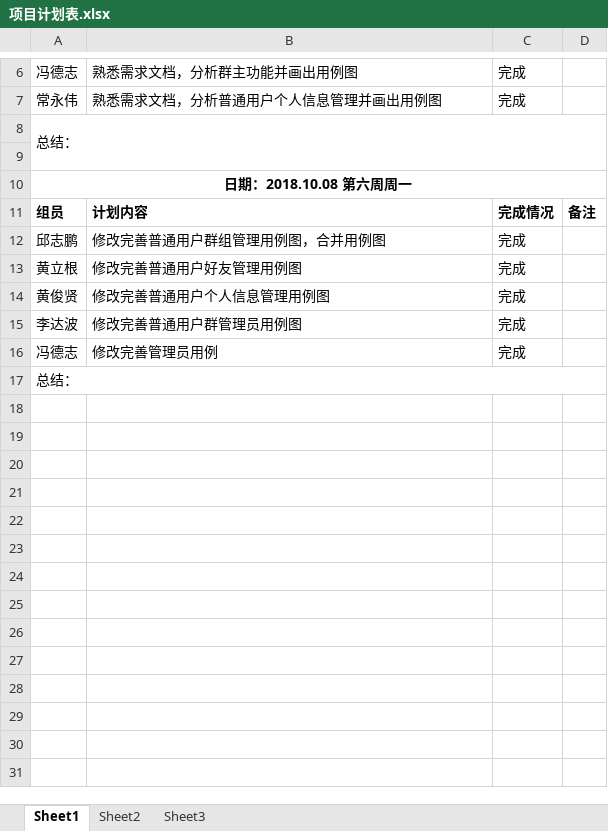
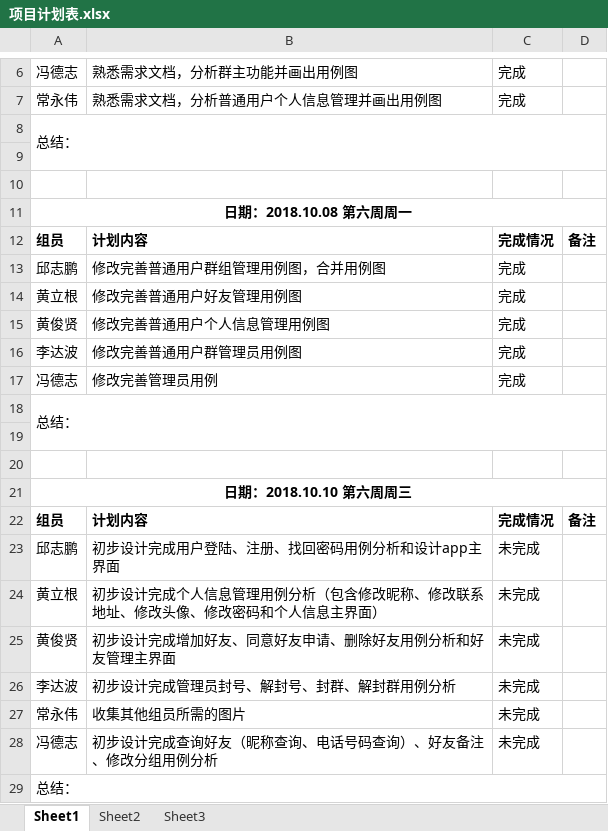
Before and after one commit to gdqy-it/soft162-163, an Excel workbook: 第05组/项目计划表.xlsx, sheet Sheet1, drawn as a sheet; only a part is shown, gaps mark what is left out; values as stored, in another font and other column widths than the file's, no borders; the diff names each change by its address in the sheet, - before the commit and + after, or states it on an @@ line.

Commit message:
Update 第05组/项目计划表.xlsx
update

```diff
--- a/第05组/项目计划表.xlsx (sheet Sheet1)
+++ b/第05组/项目计划表.xlsx (sheet Sheet1)
+row 10: (empty)
+row 18: 总结：
+row 19: (empty)
+row 20: (empty)
+row 21: 日期：2018.10.10 第六周周三
+row 22: 组员 | 计划内容 | 完成情况 | 备注
+row 23: 邱志鹏 | 初步设计完成用户登陆、注册、找回密码用例分析和设计app主界面 | 未完成
+row 24: 黄立根 | 初步设计完成个人信息管理用例分析（包含修改昵称、修改联系地址、修改头像、修改密码和个人信息主界面） | 未完成
+row 25: 黄俊贤 | 初步设计完成增加好友、同意好友申请、删除好友用例分析和好友管理主界面 | 未完成
+row 26: 李达波 | 初步设计完成管理员封号、解封号、封群、解封群用例分析 | 未完成
+row 27: 常永伟 | 收集其他组员所需的图片 | 未完成
+row 28: 冯德志 | 初步设计完成查询好友（昵称查询、电话号码查询）、好友备注、修改分组用例分析 | 未完成
```
